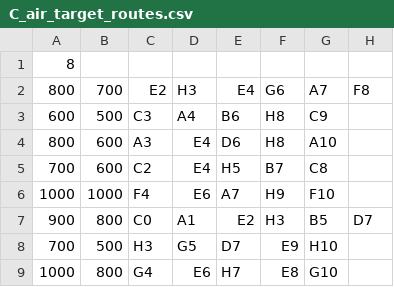
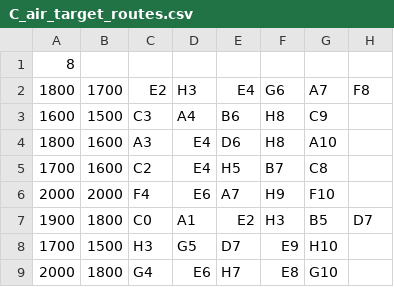
Before and after one commit to rlf23240/TLM_Thesis, a CSV file: Data/C_air_target_routes.csv, drawn as a sheet; only a part is shown; the diff names each change by its address in the sheet, - before the commit and + after, or states it on an @@ line.

```diff
--- a/Data/C_air_target_routes.csv
+++ b/Data/C_air_target_routes.csv
-A2: 800
+A2: 1800
-B2: 700
+B2: 1700
-A3: 600
+A3: 1600
-B3: 500
+B3: 1500
-A4: 800
+A4: 1800
-B4:B5: 600
+B4:B5: 1600
-A5: 700
+A5: 1700
-A6: 1000
+A6: 2000
-B6: 1000
+B6: 2000
-A7: 900
+A7: 1900
-B7: 800
+B7: 1800
-A8: 700
+A8: 1700
-B8: 500
+B8: 1500
-A9: 1000
+A9: 2000
-B9: 800
+B9: 1800
```
Also changed, not shown: Data/B_air_target_routes.csv, Data/B_sea_target_routes.csv, 35 other files.
